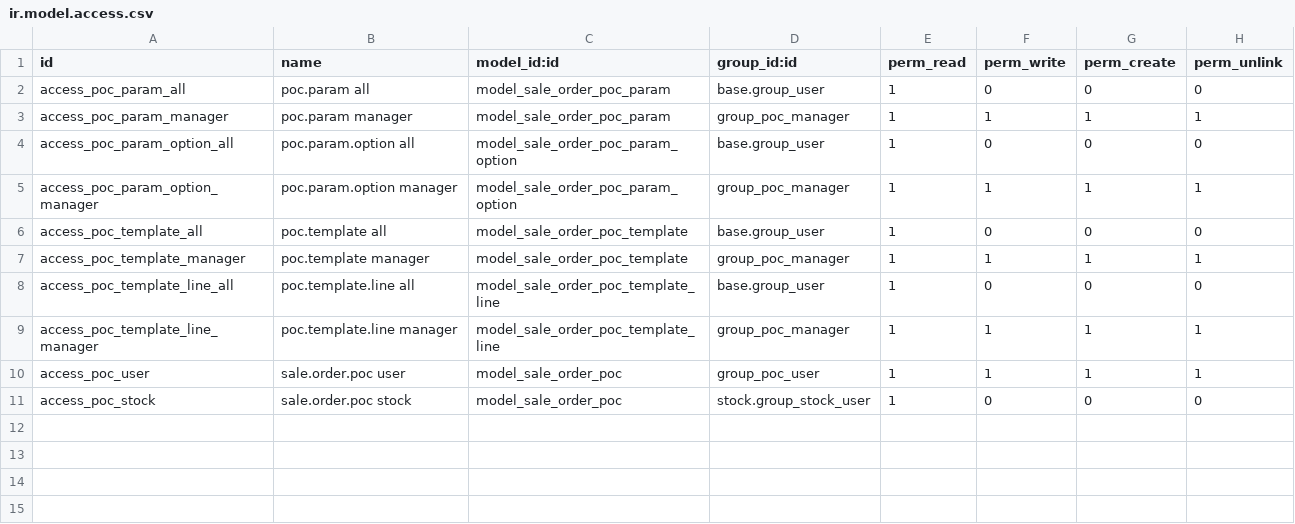
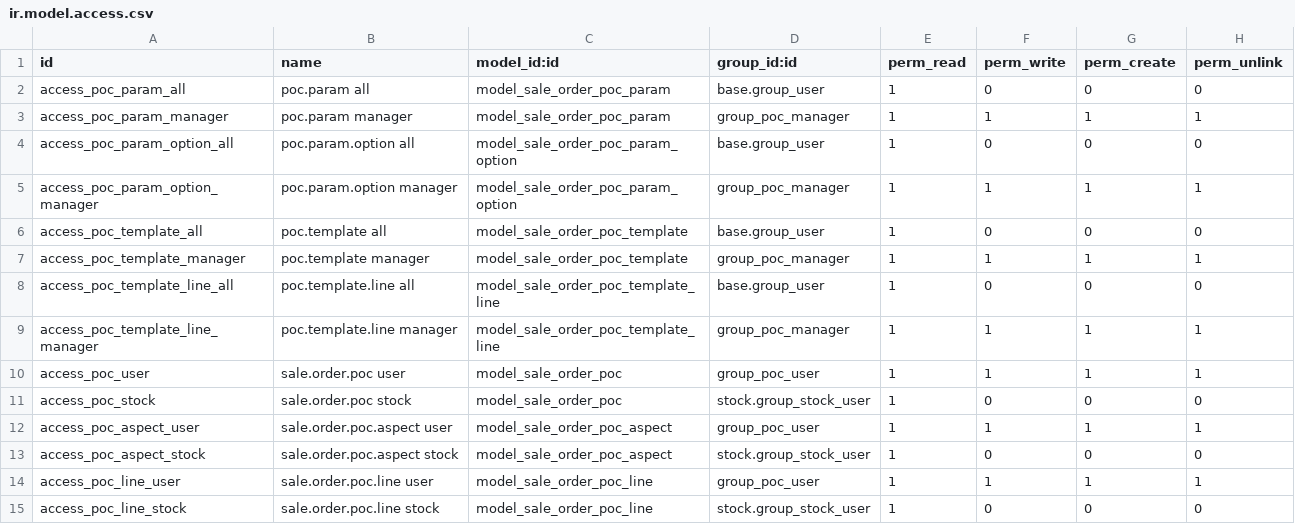
Before and after one commit to rosenvladimirov/product-design-properties, a CSV file: sale_order_poc/security/ir.model.access.csv, drawn as a sheet.

```diff
--- a/sale_order_poc/security/ir.model.access.csv
+++ b/sale_order_poc/security/ir.model.access.csv
@@ -11 +11,5 @@ access_poc_user,sale.order.poc user,model_sale_order_poc,group_poc_user,1,1,1,1
 access_poc_stock,sale.order.poc stock,model_sale_order_poc,stock.group_stock_user,1,0,0,0
+access_poc_aspect_user,sale.order.poc.aspect user,model_sale_order_poc_aspect,group_poc_user,1,1,1,1
+access_poc_aspect_stock,sale.order.poc.aspect stock,model_sale_order_poc_aspect,stock.group_stock_user,1,0,0,0
+access_poc_line_user,sale.order.poc.line user,model_sale_order_poc_line,group_poc_user,1,1,1,1
+access_poc_line_stock,sale.order.poc.line stock,model_sale_order_poc_line,stock.group_stock_user,1,0,0,0
```
Also changed, not shown: 16 other files.
